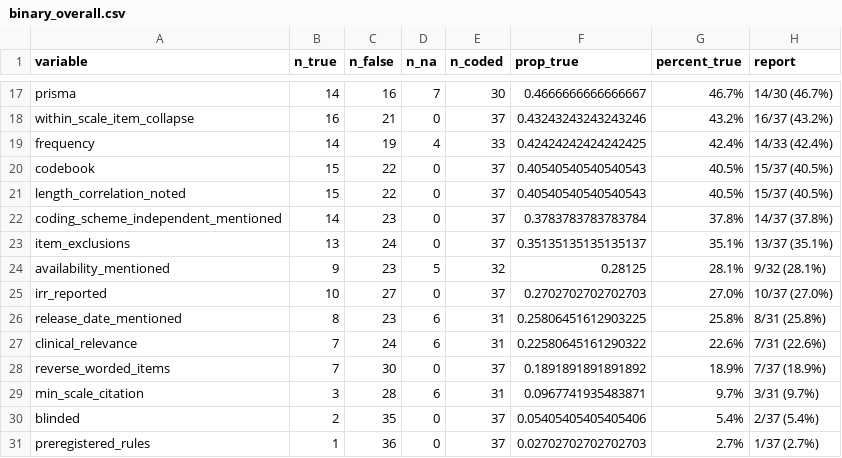
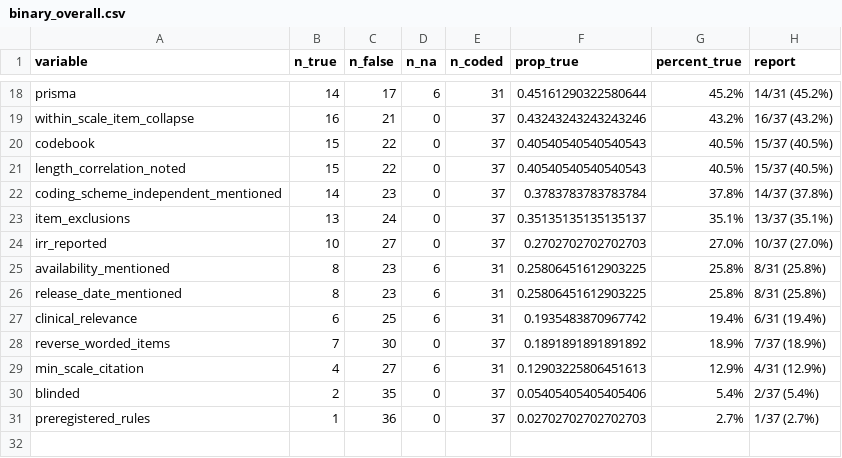
Before and after one commit to LoremIpsum28/ica-methods-synthesis, a CSV file: outputs/binary_overall.csv, drawn as a sheet; only a part is shown, gaps mark what is left out; removed rows and columns are numbered as before the commit, all else as after; the diff covers the shown part only; the diff names each change by its address in the sheet, - before the commit and + after, or states it on an @@ line.

```diff
--- a/outputs/binary_overall.csv
+++ b/outputs/binary_overall.csv
-C18 (n_false): 16
+C18 (n_false): 17
-D18 (n_na): 7
+D18 (n_na): 6
-E18 (n_coded): 30
+E18 (n_coded): 31
-F18 (prop_true): 0.4666666666666667
+F18 (prop_true): 0.45161290322580644
-G18 (percent_true): 46.7%
+G18 (percent_true): 45.2%
-H18 (report): 14/30 (46.7%)
+H18 (report): 14/31 (45.2%)
-row 19: frequency | 14 | 19 | 4 | 33 | 0.42424242424242425 | 42.4% | 14/33 (42.4%)
-row 24: availability_mentioned | 9 | 23 | 5 | 32 | 0.28125 | 28.1% | 9/32 (28.1%)
+row 25: availability_mentioned | 8 | 23 | 6 | 31 | 0.25806451612903225 | 25.8% | 8/31 (25.8%)
-B27 (n_true): 7
+B27 (n_true): 6
-C27 (n_false): 24
+C27 (n_false): 25
-F27 (prop_true): 0.22580645161290322
+F27 (prop_true): 0.1935483870967742
-G27 (percent_true): 22.6%
+G27 (percent_true): 19.4%
-H27 (report): 7/31 (22.6%)
+H27 (report): 6/31 (19.4%)
-B29 (n_true): 3
+B29 (n_true): 4
-C29 (n_false): 28
+C29 (n_false): 27
-F29 (prop_true): 0.0967741935483871
+F29 (prop_true): 0.12903225806451613
-G29 (percent_true): 9.7%
+G29 (percent_true): 12.9%
-H29 (report): 3/31 (9.7%)
+H29 (report): 4/31 (12.9%)
```
Also changed, not shown: 4 added rows, 3 removed rows and 24 edited cells elsewhere in this file, data/ica_methods.csv, 1 other file.
